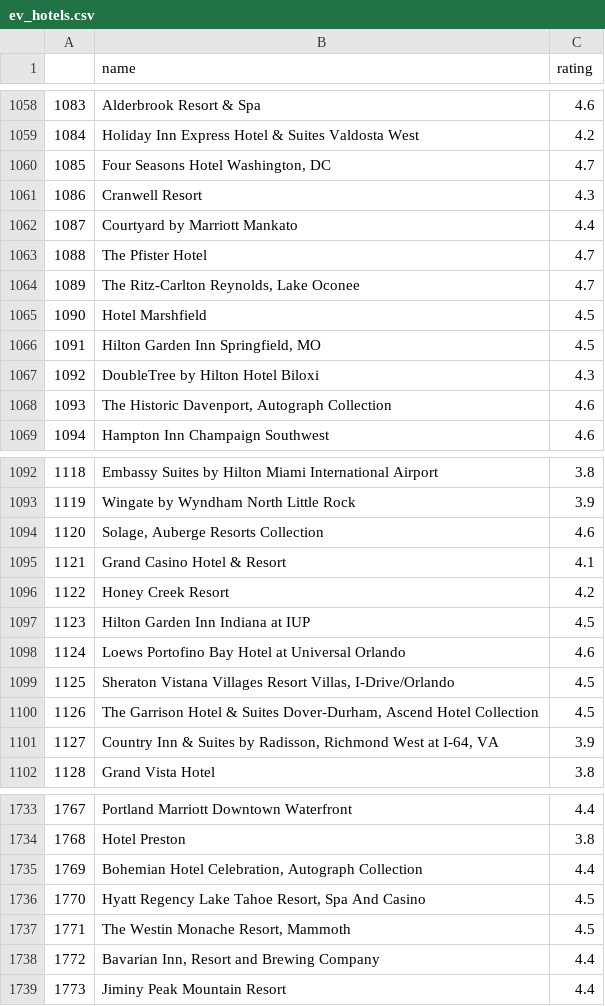
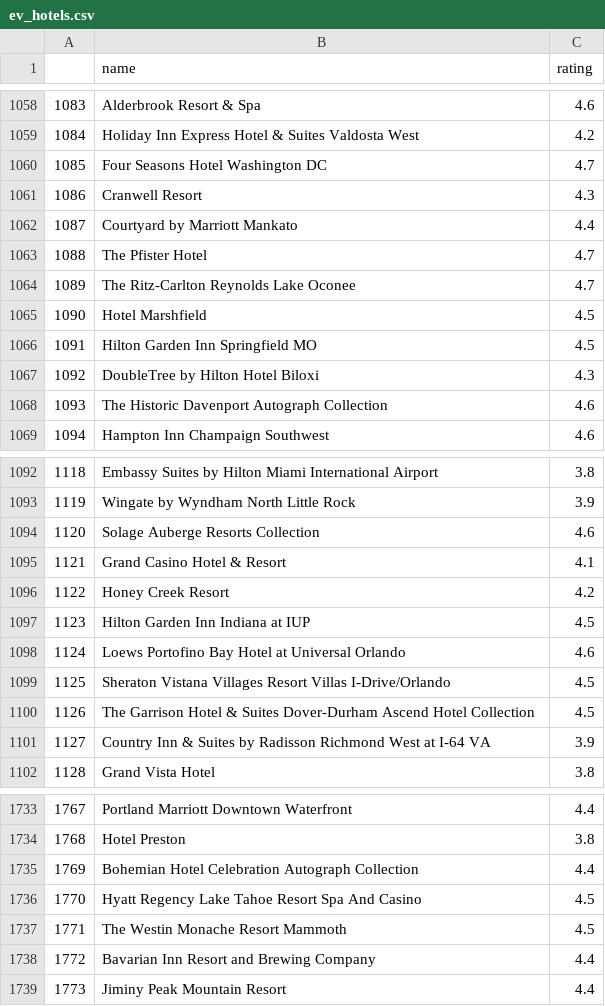
Before and after one commit to louisbove84/CapStone1, a CSV file: CSV_Files/ev_hotels.csv, drawn as a sheet; only a part is shown, gaps mark what is left out; the diff covers the shown part only.

```diff
--- a/CSV_Files/ev_hotels.csv
+++ b/CSV_Files/ev_hotels.csv
@@ -1059,3 +1059,3 @@
 1084,Holiday Inn Express Hotel & Suites Valdosta West,4.2
-1085,"Four Seasons Hotel Washington, DC",4.7
+1085,Four Seasons Hotel Washington DC,4.7
 1086,Cranwell Resort,4.3
@@ -1063,7 +1063,7 @@
 1088,The Pfister Hotel,4.7
-1089,"The Ritz-Carlton Reynolds, Lake Oconee",4.7
+1089,The Ritz-Carlton Reynolds Lake Oconee,4.7
 1090,Hotel Marshfield,4.5
-1091,"Hilton Garden Inn Springfield, MO",4.5
+1091,Hilton Garden Inn Springfield MO,4.5
 1092,DoubleTree by Hilton Hotel Biloxi,4.3
-1093,"The Historic Davenport, Autograph Collection",4.6
+1093,The Historic Davenport Autograph Collection,4.6
 1094,Hampton Inn Champaign Southwest,4.6
@@ -1093,3 +1093,3 @@
 1119,Wingate by Wyndham North Little Rock,3.9
-1120,"Solage, Auberge Resorts Collection",4.6
+1120,Solage Auberge Resorts Collection,4.6
 1121,Grand Casino Hotel & Resort,4.1
@@ -1098,5 +1098,5 @@
 1124,Loews Portofino Bay Hotel at Universal Orlando,4.6
-1125,"Sheraton Vistana Villages Resort Villas, I-Drive/Orlando",4.5
-1126,"The Garrison Hotel & Suites Dover-Durham, Ascend Hotel Collection",4.5
-1127,"Country Inn & Suites by Radisson, Richmond West at I-64, VA",3.9
+1125,Sheraton Vistana Villages Resort Villas I-Drive/Orlando,4.5
+1126,The Garrison Hotel & Suites Dover-Durham Ascend Hotel Collection,4.5
+1127,Country Inn & Suites by Radisson Richmond West at I-64 VA,3.9
 1128,Grand Vista Hotel,3.8
@@ -1734,6 +1734,6 @@
 1768,Hotel Preston,3.8
-1769,"Bohemian Hotel Celebration, Autograph Collection",4.4
-1770,"Hyatt Regency Lake Tahoe Resort, Spa And Casino",4.5
-1771,"The Westin Monache Resort, Mammoth",4.5
-1772,"Bavarian Inn, Resort and Brewing Company",4.4
+1769,Bohemian Hotel Celebration Autograph Collection,4.4
+1770,Hyatt Regency Lake Tahoe Resort Spa And Casino,4.5
+1771,The Westin Monache Resort Mammoth,4.5
+1772,Bavarian Inn Resort and Brewing Company,4.4
 1773,Jiminy Peak Mountain Resort,4.4
```
Also changed, not shown: 119 edited cells elsewhere in this file, CSV_Files/random_hotels.csv, 1 other file.
